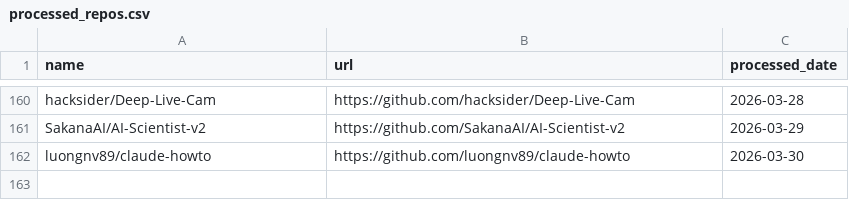
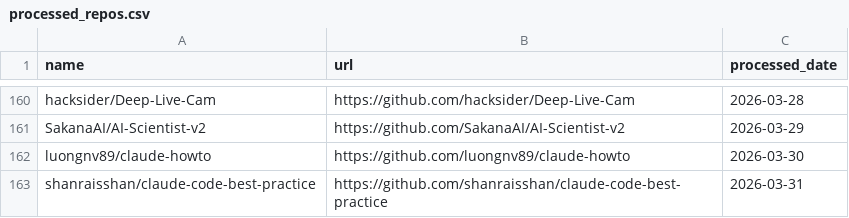
Before and after one commit to veyvin/onedaygithub, a CSV file: processed_repos.csv, drawn as a sheet; only a part is shown, gaps mark what is left out.

```diff
--- a/processed_repos.csv
+++ b/processed_repos.csv
@@ -162 +162,2 @@ SakanaAI/AI-Scientist-v2,https://github.com/SakanaAI/AI-Scientist-v2,2026-03-29
 luongnv89/claude-howto,https://github.com/luongnv89/claude-howto,2026-03-30
+shanraisshan/claude-code-best-practice,https://github.com/shanraisshan/claude-code-best-practice,2026-03-31
```
